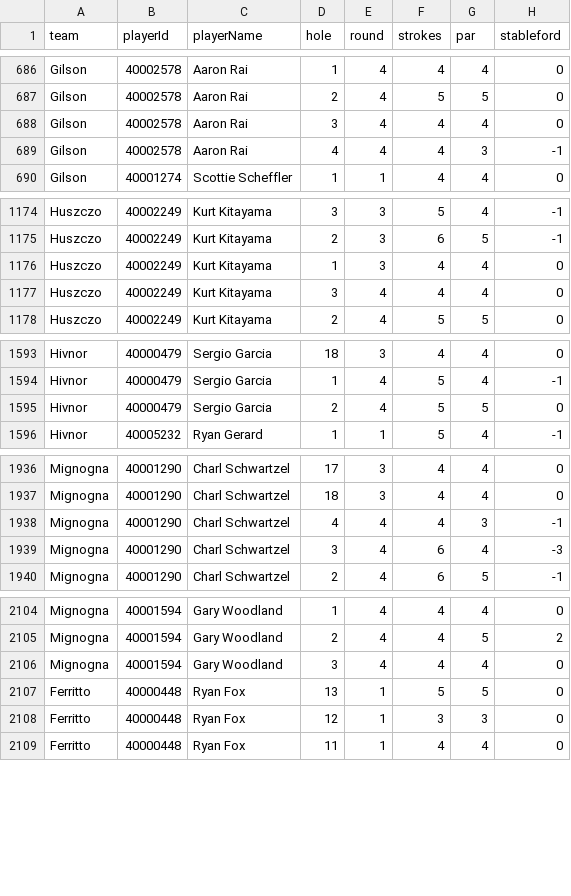
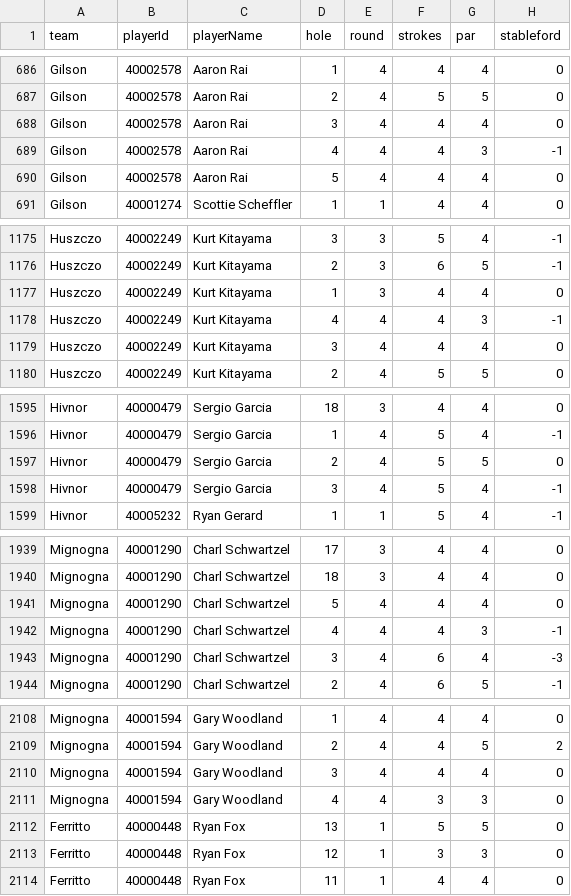
Before and after one commit to BrewingTB/Mastayers26, a CSV file: data/dataset.csv, drawn as a sheet; only a part is shown, gaps mark what is left out; the diff covers the shown part only.

```diff
--- a/data/dataset.csv
+++ b/data/dataset.csv
@@ -689,2 +689,3 @@ Gilson,40002578,Aaron Rai,3,4,4,4,0
 Gilson,40002578,Aaron Rai,4,4,4,3,-1
+Gilson,40002578,Aaron Rai,5,4,4,4,0
 Gilson,40001274,Scottie Scheffler,1,1,4,4,0
@@ -1176,2 +1177,3 @@ Huszczo,40002249,Kurt Kitayama,2,3,6,5,-1
 Huszczo,40002249,Kurt Kitayama,1,3,4,4,0
+Huszczo,40002249,Kurt Kitayama,4,4,4,3,-1
 Huszczo,40002249,Kurt Kitayama,3,4,4,4,0
@@ -1595,2 +1597,3 @@ Hivnor,40000479,Sergio Garcia,1,4,5,4,-1
 Hivnor,40000479,Sergio Garcia,2,4,5,5,0
+Hivnor,40000479,Sergio Garcia,3,4,5,4,-1
 Hivnor,40005232,Ryan Gerard,1,1,5,4,-1
@@ -1937,2 +1940,3 @@ Mignogna,40001290,Charl Schwartzel,17,3,4,4,0
 Mignogna,40001290,Charl Schwartzel,18,3,4,4,0
+Mignogna,40001290,Charl Schwartzel,5,4,4,4,0
 Mignogna,40001290,Charl Schwartzel,4,4,4,3,-1
@@ -2106,2 +2110,3 @@ Mignogna,40001594,Gary Woodland,2,4,4,5,2
 Mignogna,40001594,Gary Woodland,3,4,4,4,0
+Mignogna,40001594,Gary Woodland,4,4,3,3,0
 Ferritto,40000448,Ryan Fox,13,1,5,5,0
```
Also changed, not shown: 3 added rows elsewhere in this file, 3 other files.
